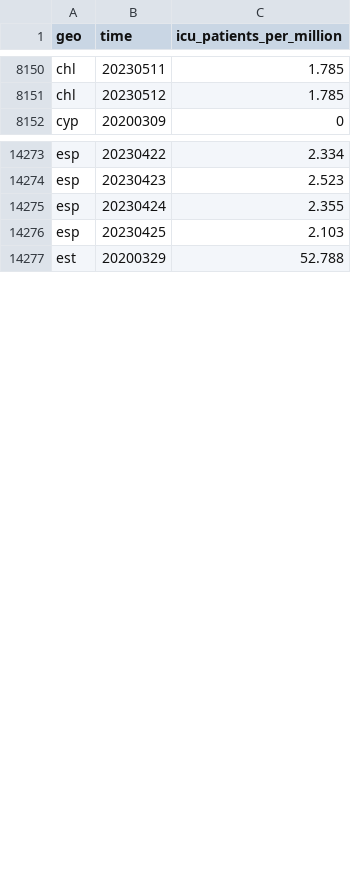
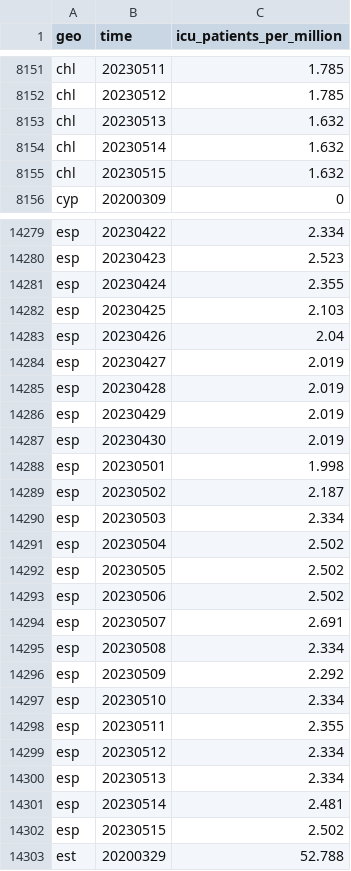
Before and after one commit to open-numbers/ddf--open_numbers--owid_covid_19, a CSV file: ddf--datapoints--icu_patients_per_million--by--geo--time.csv, drawn as a sheet; only a part is shown, gaps mark what is left out; the diff covers the shown part only; the diff names each change by its address in the sheet, - before the commit and + after, or states it on an @@ line.

```diff
--- a/ddf--datapoints--icu_patients_per_million--by--geo--time.csv
+++ b/ddf--datapoints--icu_patients_per_million--by--geo--time.csv
+row 8153: chl | 20230513 | 1.632
+row 8154: chl | 20230514 | 1.632
+row 8155: chl | 20230515 | 1.632
+row 14283: esp | 20230426 | 2.04
+row 14284: esp | 20230427 | 2.019
+row 14285: esp | 20230428 | 2.019
+row 14286: esp | 20230429 | 2.019
+row 14287: esp | 20230430 | 2.019
+row 14288: esp | 20230501 | 1.998
+row 14289: esp | 20230502 | 2.187
+row 14290: esp | 20230503 | 2.334
+row 14291: esp | 20230504 | 2.502
+row 14292: esp | 20230505 | 2.502
+row 14293: esp | 20230506 | 2.502
+row 14294: esp | 20230507 | 2.691
+row 14295: esp | 20230508 | 2.334
+row 14296: esp | 20230509 | 2.292
+row 14297: esp | 20230510 | 2.334
+row 14298: esp | 20230511 | 2.355
+row 14299: esp | 20230512 | 2.334
+row 14300: esp | 20230513 | 2.334
+row 14301: esp | 20230514 | 2.481
+row 14302: esp | 20230515 | 2.502
```
Also changed, not shown: 6 added rows and 21 edited cells elsewhere in this file, ddf--datapoints--hosp_patients_per_million_smoothed--by--geo--time.csv, ddf--datapoints--hosp_patients_smoothed--by--geo--time.csv, 47 other files.
